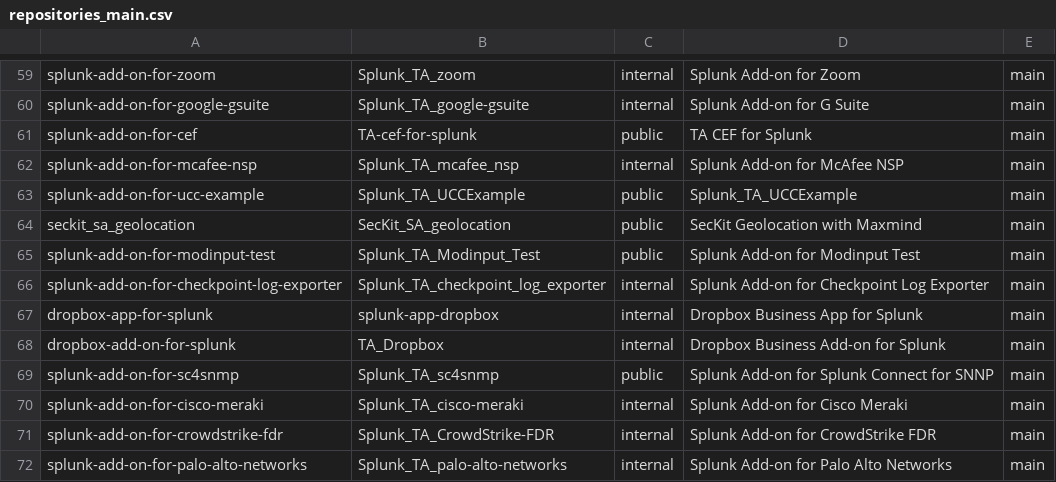
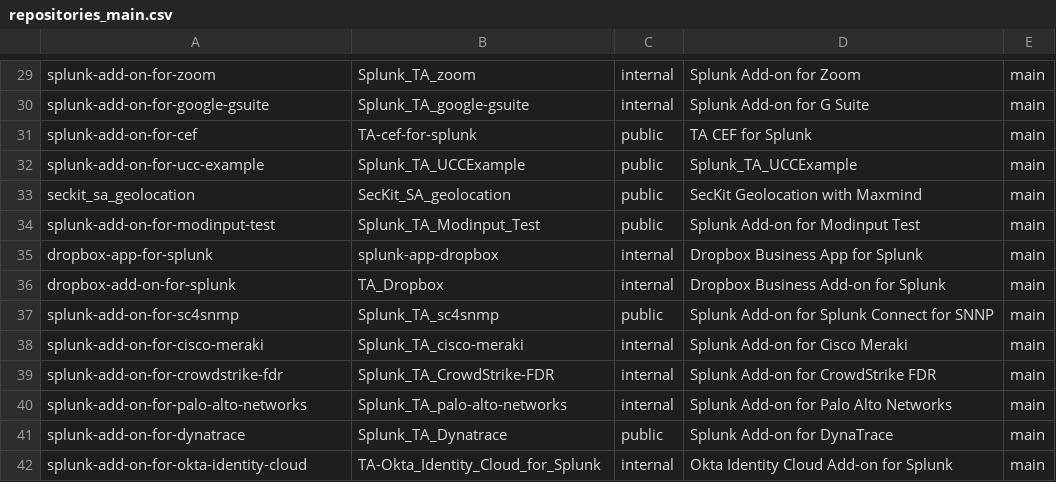
Before and after one commit to wmazur-splunk/addonfactory-repository-template, a CSV file: repositories_main.csv, drawn as a sheet; only a part is shown, gaps mark what is left out; the shorter side is filled out with more unchanged rows; the diff covers the shown part only; the diff names each change by its address in the sheet, - before the commit and + after, or states it on an @@ line.

Commit message:
Remove ko only addons from repositories_main.csv (#104)
removed ko only addons from main addon list

```diff
--- a/repositories_main.csv
+++ b/repositories_main.csv
-row 62: splunk-add-on-for-mcafee-nsp | Splunk_TA_mcafee_nsp | internal | Splunk Add-on for McAfee NSP | main
-row 66: splunk-add-on-for-checkpoint-log-exporter | Splunk_TA_checkpoint_log_exporter | internal | Splunk Add-on for Checkpoint Log Exporter | main
```
Also changed, not shown: 30 removed rows elsewhere in this file.
